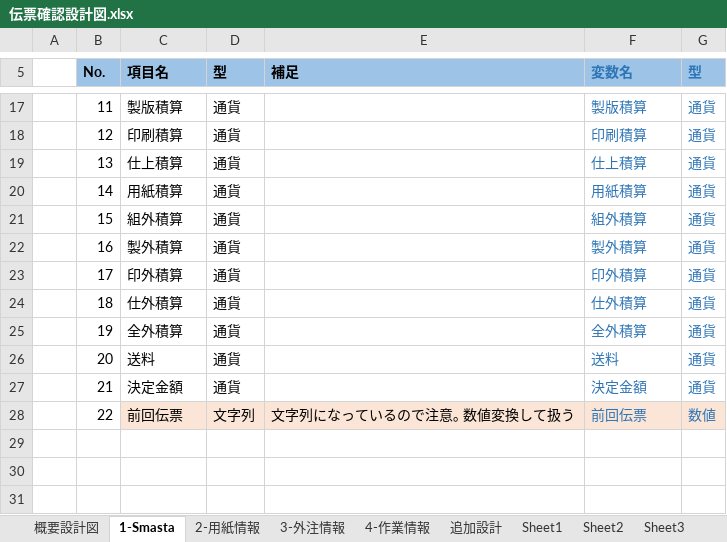
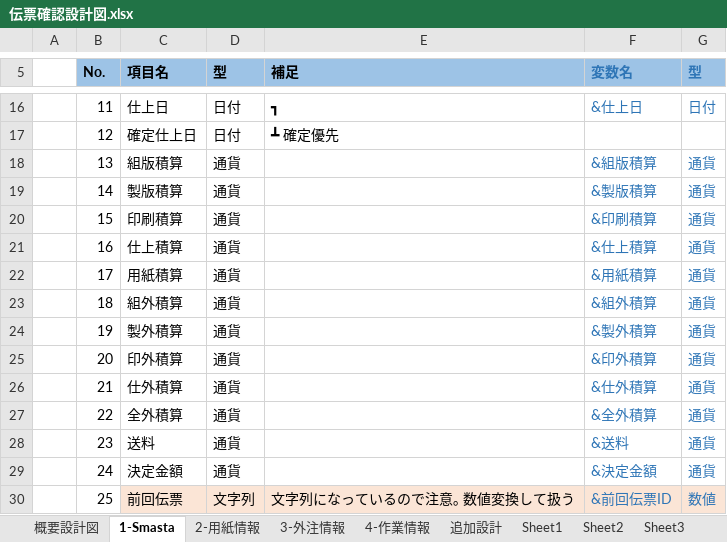
Before and after one commit to yamatojiy/ShimodaPrint, an Excel workbook: 作業伝票/◆伝票確認/伝票確認設計図.xlsx, sheet 1-Smasta, drawn as a sheet; only a part is shown, gaps mark what is left out; values as stored, in another font and other column widths than the file's, no borders; addresses are those after the commit; the diff covers the shown part only; the diff names each change by its address in the sheet, - before the commit and + after, or states it on an @@ line.

```diff
--- a/作業伝票/◆伝票確認/伝票確認設計図.xlsx (sheet 1-Smasta)
+++ b/作業伝票/◆伝票確認/伝票確認設計図.xlsx (sheet 1-Smasta)
-C16 (項目名): 製版積算
+C16 (項目名): 仕上日
-D16:D17 (型): 通貨
+D16:D17 (型): 日付
-E16 (補足): (empty)
+E16 (補足): ┓
-F16 (変数名): 製版積算
+F16 (変数名): &仕上日
-G16 (型): 通貨
+G16 (型): 日付
-C17 (項目名): 印刷積算
+C17 (項目名): 確定仕上日
-E17 (補足): (empty)
+E17 (補足): ┻ 確定優先
-F17 (変数名): 印刷積算
+F17 (変数名): (empty)
-G17 (型): 通貨
+G17 (型): (empty)
-C18 (項目名): 仕上積算
+C18 (項目名): 組版積算
-F18 (変数名): 仕上積算
+F18 (変数名): &組版積算
-C19 (項目名): 用紙積算
+C19 (項目名): 製版積算
-F19 (変数名): 用紙積算
+F19 (変数名): &製版積算
-C20 (項目名): 組外積算
+C20 (項目名): 印刷積算
-F20 (変数名): 組外積算
+F20 (変数名): &印刷積算
-C21 (項目名): 製外積算
+C21 (項目名): 仕上積算
-F21 (変数名): 製外積算
+F21 (変数名): &仕上積算
-C22 (項目名): 印外積算
+C22 (項目名): 用紙積算
-F22 (変数名): 印外積算
+F22 (変数名): &用紙積算
-C23 (項目名): 仕外積算
+C23 (項目名): 組外積算
-F23 (変数名): 仕外積算
+F23 (変数名): &組外積算
-C24 (項目名): 全外積算
+C24 (項目名): 製外積算
-F24 (変数名): 全外積算
+F24 (変数名): &製外積算
-C25 (項目名): 送料
+C25 (項目名): 印外積算
-F25 (変数名): 送料
+F25 (変数名): &印外積算
-C26 (項目名): 決定金額
+C26 (項目名): 仕外積算
-F26 (変数名): 決定金額
+F26 (変数名): &仕外積算
+row 27:  | 22 | 全外積算 | 通貨 |  | &全外積算 | 通貨
+row 28:  | 23 | 送料 | 通貨 |  | &送料 | 通貨
+row 29:  | 24 | 決定金額 | 通貨 |  | &決定金額 | 通貨
-B30 (No.): 22
+B30 (No.): 25
-F30 (変数名): 前回伝票
+F30 (変数名): &前回伝票ID
```
Also changed, not shown: 1 removed row, 26 edited cells and cell formats elsewhere in this sheet, sheet 3-外注情報, sheet 2-用紙情報, sheet 4-作業情報.
